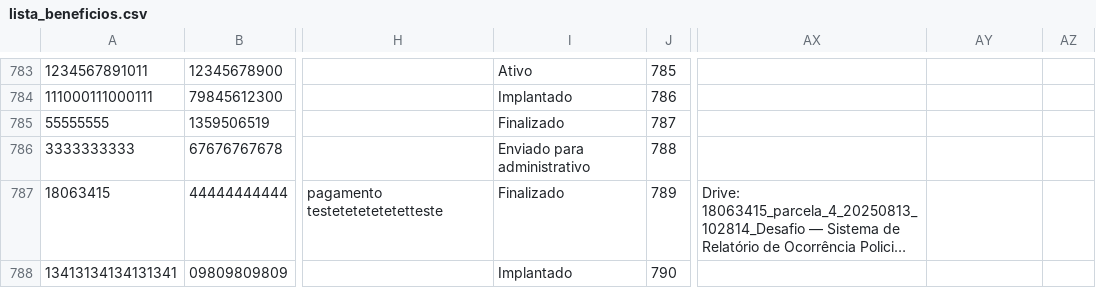
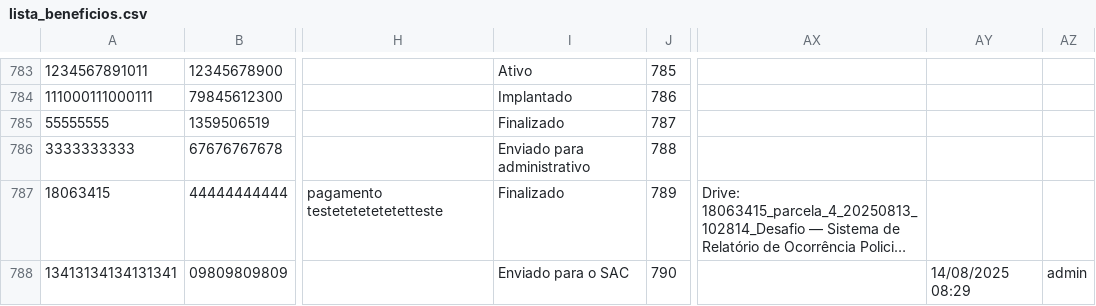
Before and after one commit to leoparipiranga/capistrano_processos, a CSV file: bases/lista_beneficios.csv, drawn as a sheet; only a part is shown, gaps mark what is left out; long unchanged cells end in …; the diff names each change by its address in the sheet, - before the commit and + after, or states it on an @@ line.

Commit message:
Atualização via Streamlit 14/08/2025 08:29:43

```diff
--- a/bases/lista_beneficios.csv
+++ b/bases/lista_beneficios.csv
-I788: Implantado
+I788: Enviado para o SAC
-AY788: (empty)
+AY788: 14/08/2025 08:29
-AZ788: (empty)
+AZ788: admin
```
